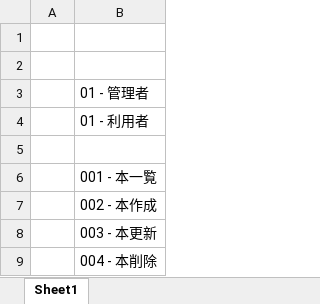
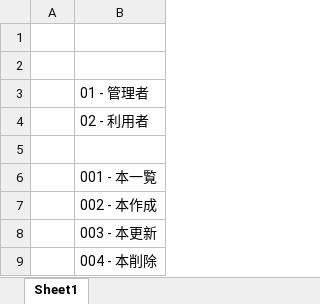
Before and after one commit to zawlaypyaythar18/ojt_bookstore_project, an Excel workbook: documentation/04_テスト/01_単体テスト/Frontend/テストケース番号作成方法.xlsx, sheet Sheet1, drawn as a sheet; only a part is shown; values as stored, in another font and other column widths than the file's, no borders; the diff names each change by its address in the sheet, - before the commit and + after, or states it on an @@ line.

```diff
--- a/documentation/04_テスト/01_単体テスト/Frontend/テストケース番号作成方法.xlsx (sheet Sheet1)
+++ b/documentation/04_テスト/01_単体テスト/Frontend/テストケース番号作成方法.xlsx (sheet Sheet1)
-B4: 01 - 利用者
+B4: 02 - 利用者
```
Also changed, not shown: 29 other files.
